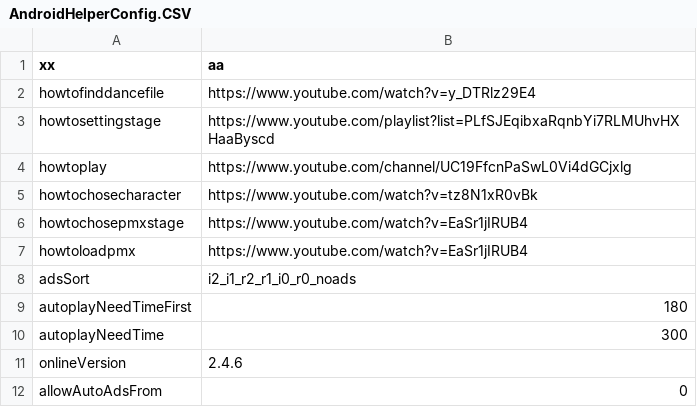
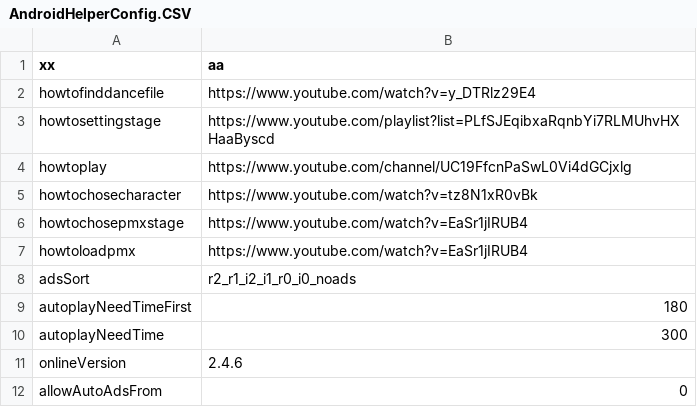
Before and after one commit to Personuo/DollDancer, a CSV file: AndroidHelperConfig.CSV, drawn as a sheet.

```diff
--- a/AndroidHelperConfig.CSV
+++ b/AndroidHelperConfig.CSV
@@ -7,3 +7,3 @@ howtochosepmxstage|https://www.youtube.com/watch?v=EaSr1jIRUB4
 howtoloadpmx|https://www.youtube.com/watch?v=EaSr1jIRUB4
-adsSort|i2_i1_r2_r1_i0_r0_noads
+adsSort|r2_r1_i2_i1_r0_i0_noads
 autoplayNeedTimeFirst|180
```
Also changed, not shown: IOSHelperConfig.CSV.
